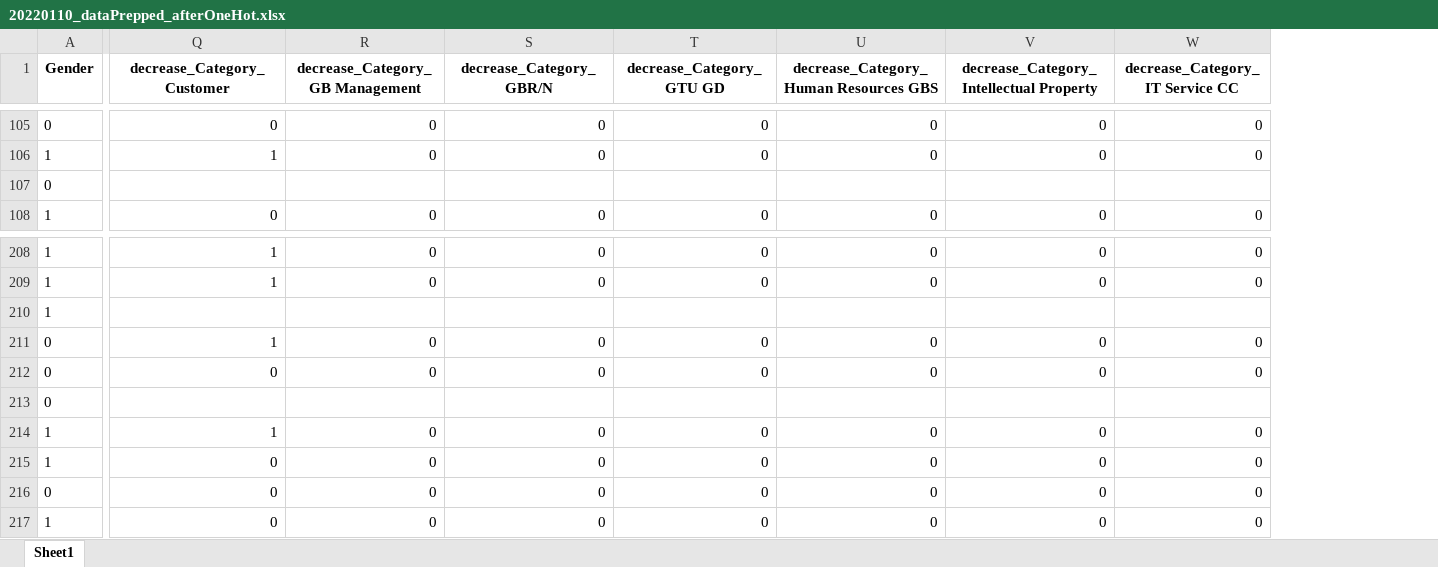
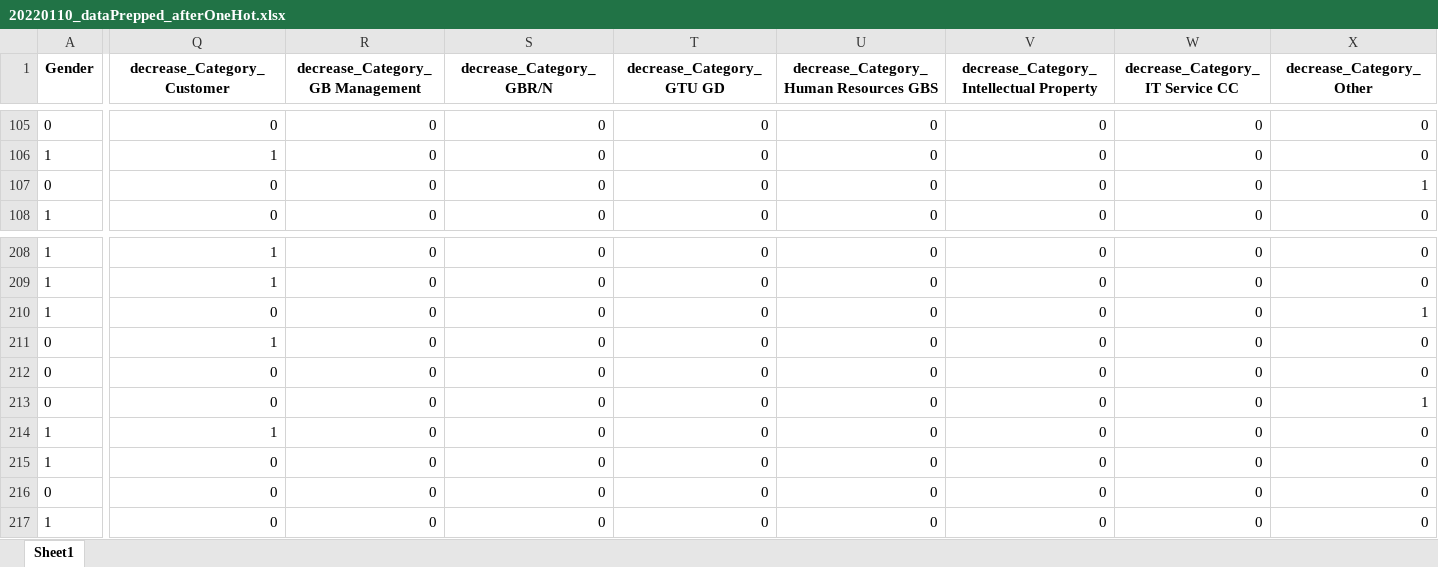
Before and after one commit to lucasoldenburg/DataMiningProject, an Excel workbook: Markdowns/Eric/20220110_dataPrepped_afterOneHot.xlsx, sheet Sheet1, drawn as a sheet; only a part is shown, gaps mark what is left out; values as stored, in another font and other column widths than the file's, no borders; the diff covers the shown part only; the diff names each change by its address in the sheet, - before the commit and + after, or states it on an @@ line.

```diff
--- a/Markdowns/Eric/20220110_dataPrepped_afterOneHot.xlsx (sheet Sheet1)
+++ b/Markdowns/Eric/20220110_dataPrepped_afterOneHot.xlsx (sheet Sheet1)
+column X (decrease_Category_Other), rows 105-108: 0 | 0 | 1 | 0; rows 208-217: 0 | 0 | 1 | 0 | 0 | 1 | 0 | 0 | 0 | 0
-Q107 (decrease_Category_Customer): (empty)
+Q107 (decrease_Category_Customer): 0
-R107 (decrease_Category_GB Management): (empty)
+R107 (decrease_Category_GB Management): 0
-S107 (decrease_Category_GBR/N): (empty)
+S107 (decrease_Category_GBR/N): 0
-T107 (decrease_Category_GTU GD): (empty)
+T107 (decrease_Category_GTU GD): 0
-U107: (empty)
+U107: 0
-V107: (empty)
+V107: 0
-W107 (decrease_Category_IT Service CC): (empty)
+W107 (decrease_Category_IT Service CC): 0
-Q210 (decrease_Category_Customer): (empty)
+Q210 (decrease_Category_Customer): 0
-R210 (decrease_Category_GB Management): (empty)
+R210 (decrease_Category_GB Management): 0
-S210 (decrease_Category_GBR/N): (empty)
+S210 (decrease_Category_GBR/N): 0
-T210 (decrease_Category_GTU GD): (empty)
+T210 (decrease_Category_GTU GD): 0
-U210: (empty)
+U210: 0
-V210: (empty)
+V210: 0
-W210 (decrease_Category_IT Service CC): (empty)
+W210 (decrease_Category_IT Service CC): 0
-Q213 (decrease_Category_Customer): (empty)
+Q213 (decrease_Category_Customer): 0
-R213 (decrease_Category_GB Management): (empty)
+R213 (decrease_Category_GB Management): 0
-S213 (decrease_Category_GBR/N): (empty)
+S213 (decrease_Category_GBR/N): 0
-T213 (decrease_Category_GTU GD): (empty)
+T213 (decrease_Category_GTU GD): 0
-U213: (empty)
+U213: 0
-V213: (empty)
+V213: 0
-W213 (decrease_Category_IT Service CC): (empty)
+W213 (decrease_Category_IT Service CC): 0
```
Also changed, not shown: 679 edited cells elsewhere in this sheet, 2 other files.
